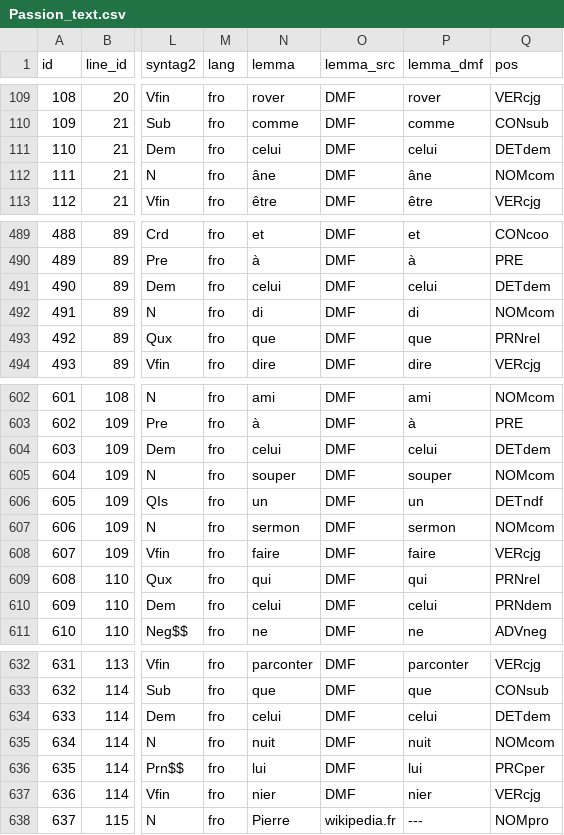
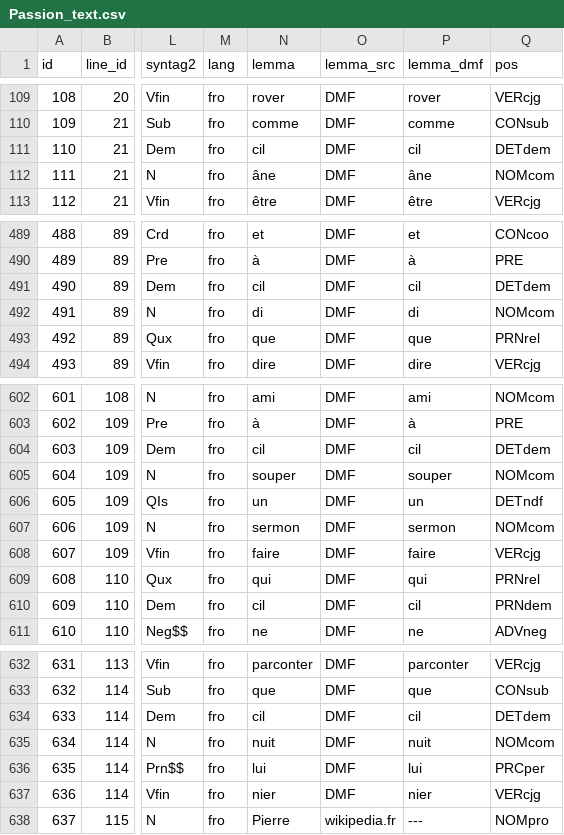
Before and after one commit to rainsfordtm/ogr, a CSV file: src/csv/textcsv/Passion_text.csv, drawn as a sheet; only a part is shown, gaps mark what is left out; the diff covers the shown part only; the diff names each change by its address in the sheet, - before the commit and + after, or states it on an @@ line.

Commit message:
Removed lemma celui from Passion; should be cil

```diff
--- a/src/csv/textcsv/Passion_text.csv
+++ b/src/csv/textcsv/Passion_text.csv
-N111 (lemma): celui
+N111 (lemma): cil
-P111 (lemma_dmf): celui
+P111 (lemma_dmf): cil
-N491 (lemma): celui
+N491 (lemma): cil
-P491 (lemma_dmf): celui
+P491 (lemma_dmf): cil
-N604 (lemma): celui
+N604 (lemma): cil
-P604 (lemma_dmf): celui
+P604 (lemma_dmf): cil
-N610 (lemma): celui
+N610 (lemma): cil
-P610 (lemma_dmf): celui
+P610 (lemma_dmf): cil
-N634 (lemma): celui
+N634 (lemma): cil
-P634 (lemma_dmf): celui
+P634 (lemma_dmf): cil
```
Also changed, not shown: 26 edited cells elsewhere in this file.
